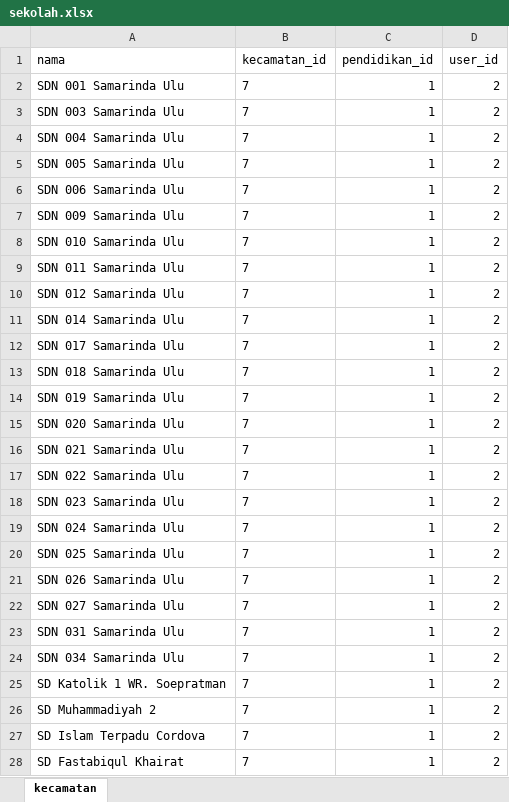
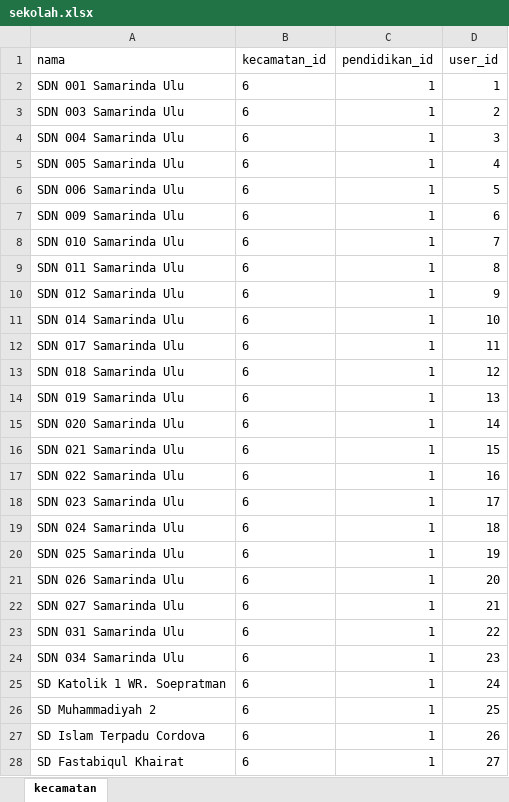
Before and after one commit to haidi20/e-desa, an Excel workbook: storage/file/sekolah.xlsx, sheet kecamatan, drawn as a sheet; only a part is shown; values as stored, in another font and other column widths than the file's, no borders; the diff covers the shown part only; the diff names each change by its address in the sheet, - before the commit and + after, or states it on an @@ line.

```diff
--- a/storage/file/sekolah.xlsx (sheet kecamatan)
+++ b/storage/file/sekolah.xlsx (sheet kecamatan)
-B2:B28 (kecamatan_id): 7
+B2:B28 (kecamatan_id): 6
-D2 (user_id): 2
+D2 (user_id): 1
-D4 (user_id): 2
+D4 (user_id): 3
-D5 (user_id): 2
+D5 (user_id): 4
-D6 (user_id): 2
+D6 (user_id): 5
-D7 (user_id): 2
+D7 (user_id): 6
-D8 (user_id): 2
+D8 (user_id): 7
-D9 (user_id): 2
+D9 (user_id): 8
-D10 (user_id): 2
+D10 (user_id): 9
-D11 (user_id): 2
+D11 (user_id): 10
-D12 (user_id): 2
+D12 (user_id): 11
-D13 (user_id): 2
+D13 (user_id): 12
-D14 (user_id): 2
+D14 (user_id): 13
-D15 (user_id): 2
+D15 (user_id): 14
-D16 (user_id): 2
+D16 (user_id): 15
-D17 (user_id): 2
+D17 (user_id): 16
-D18 (user_id): 2
+D18 (user_id): 17
-D19 (user_id): 2
+D19 (user_id): 18
-D20 (user_id): 2
+D20 (user_id): 19
-D21 (user_id): 2
+D21 (user_id): 20
-D22 (user_id): 2
+D22 (user_id): 21
-D23 (user_id): 2
+D23 (user_id): 22
-D24 (user_id): 2
+D24 (user_id): 23
-D25 (user_id): 2
+D25 (user_id): 24
-D26 (user_id): 2
+D26 (user_id): 25
-D27 (user_id): 2
+D27 (user_id): 26
-D28 (user_id): 2
+D28 (user_id): 27
```
Also changed, not shown: 532 edited cells elsewhere in this sheet, storage/file/kecamatan.xlsx, storage/file/pertanyaan.xlsx, 6 other files.
